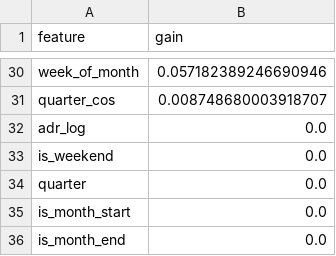
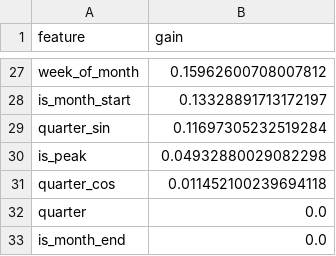
Before and after one commit to CodeWithEugene/Pumzika-Hackathon, a CSV file: reports/kaggle_importance.csv, drawn as a sheet; only a part is shown, gaps mark what is left out; removed rows and columns are numbered as before the commit, all else as after; the diff covers the shown part only; the diff names each change by its address in the sheet, - before the commit and + after, or states it on an @@ line.

```diff
--- a/reports/kaggle_importance.csv
+++ b/reports/kaggle_importance.csv
-B27 (gain): 0.057182389246690946
+B27 (gain): 0.15962600708007812
+row 28: is_month_start | 0.13328891713172197
+row 29: quarter_sin | 0.11697305232519284
+row 30: is_peak | 0.04932880029082298
-B31 (gain): 0.008748680003918707
+B31 (gain): 0.011452100239694118
-row 32: adr_log | 0.0
-row 33: is_weekend | 0.0
-row 35: is_month_start | 0.0
```
Also changed, not shown: 8 added rows, 11 removed rows and 17 edited cells elsewhere in this file, catboost_info/learn_error.tsv, catboost_info/test_error.tsv, 16 other files.
